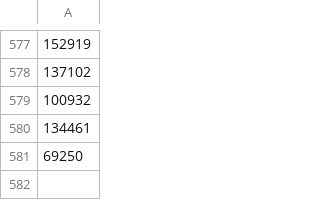
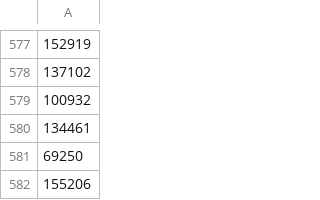
Before and after one commit to FallingPlanet/HKLLM, a CSV file: parsed_indicies.csv, drawn as a sheet; only a part is shown, gaps mark what is left out; the diff names each change by its address in the sheet, - before the commit and + after, or states it on an @@ line.

```diff
--- a/parsed_indicies.csv
+++ b/parsed_indicies.csv
+row 582: 155206
```
Also changed, not shown: 2 other files.
